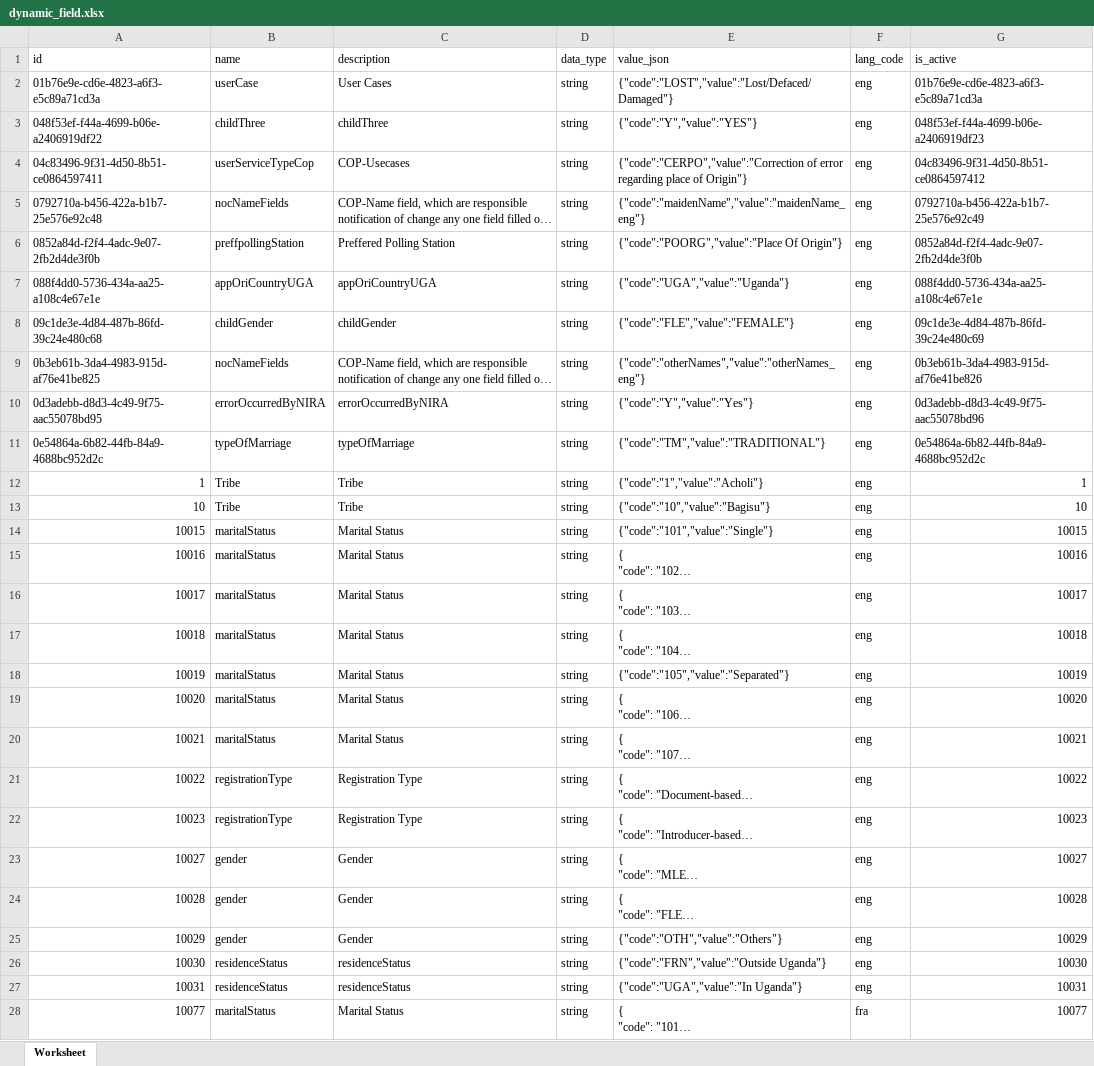
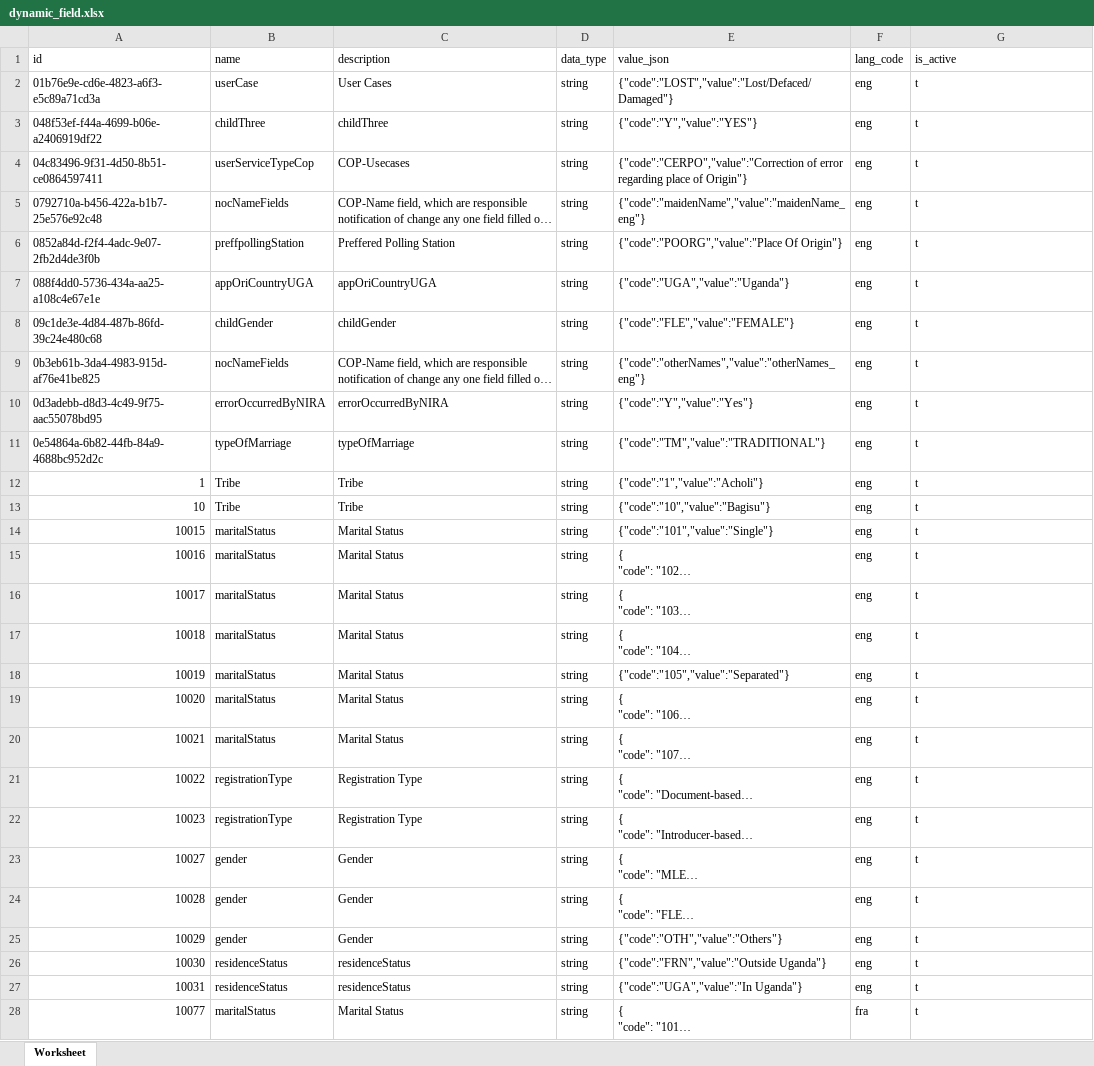
Before and after one commit to tf-nira/mosip-data_bkp, an Excel workbook: mosip_master/xlsx/dynamic_field.xlsx, sheet Worksheet, drawn as a sheet; only a part is shown; long unchanged cells end in …; values as stored, in another font and other column widths than the file's, no borders; the diff covers the shown part only; the diff names each change by its address in the sheet, - before the commit and + after, or states it on an @@ line.

Commit message:
dynamc_field

```diff
--- a/mosip_master/xlsx/dynamic_field.xlsx (sheet Worksheet)
+++ b/mosip_master/xlsx/dynamic_field.xlsx (sheet Worksheet)
-G2 (is_active): 01b76e9e-cd6e-4823-a6f3-e5c89a71cd3a
+G2 (is_active): t
-G3 (is_active): 048f53ef-f44a-4699-b06e-a2406919df23
+G3 (is_active): t
-G4 (is_active): 04c83496-9f31-4d50-8b51-ce0864597412
+G4 (is_active): t
-G5 (is_active): 0792710a-b456-422a-b1b7-25e576e92c49
+G5 (is_active): t
-G6 (is_active): 0852a84d-f2f4-4adc-9e07-2fb2d4de3f0b
+G6 (is_active): t
-G7 (is_active): 088f4dd0-5736-434a-aa25-a108c4e67e1e
+G7 (is_active): t
-G8 (is_active): 09c1de3e-4d84-487b-86fd-39c24e480c69
+G8 (is_active): t
-G9 (is_active): 0b3eb61b-3da4-4983-915d-af76e41be826
+G9 (is_active): t
-G10 (is_active): 0d3adebb-d8d3-4c49-9f75-aac55078bd96
+G10 (is_active): t
-G11 (is_active): 0e54864a-6b82-44fb-84a9-4688bc952d2c
+G11 (is_active): t
-G12 (is_active): 1
+G12 (is_active): t
-G13 (is_active): 10
+G13 (is_active): t
-G14 (is_active): 10015
+G14 (is_active): t
-G15 (is_active): 10016
+G15 (is_active): t
-G16 (is_active): 10017
+G16 (is_active): t
-G17 (is_active): 10018
+G17 (is_active): t
-G18 (is_active): 10019
+G18 (is_active): t
-G19 (is_active): 10020
+G19 (is_active): t
-G20 (is_active): 10021
+G20 (is_active): t
-G21 (is_active): 10022
+G21 (is_active): t
-G22 (is_active): 10023
+G22 (is_active): t
-G23 (is_active): 10027
+G23 (is_active): t
-G24 (is_active): 10028
+G24 (is_active): t
-G25 (is_active): 10029
+G25 (is_active): t
-G26 (is_active): 10030
+G26 (is_active): t
-G27 (is_active): 10031
+G27 (is_active): t
-G28 (is_active): 10077
+G28 (is_active): t
```
Also changed, not shown: 704 edited cells elsewhere in this sheet.
